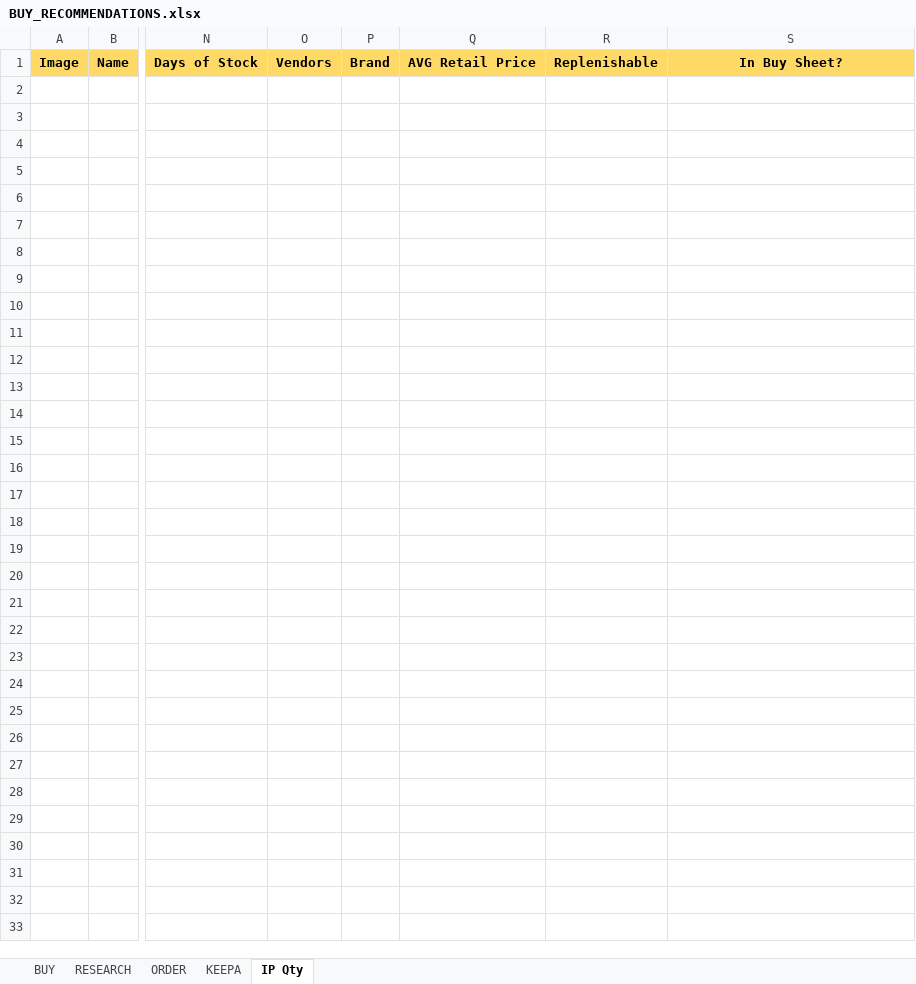
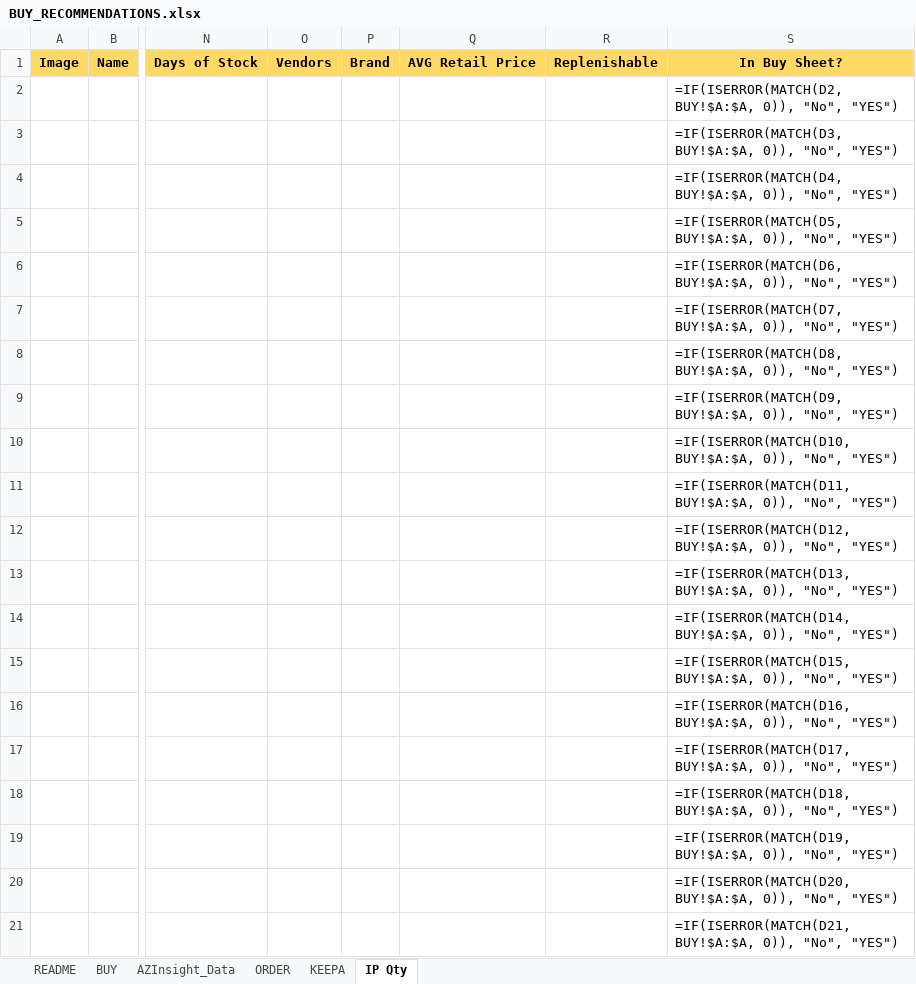
Before and after one commit to johnwesleyquintero/process-systems, an Excel workbook: excel_templates/BUY_RECOMMENDATIONS.xlsx, sheet IP Qty, drawn as a sheet; only a part is shown, gaps mark what is left out; values as stored, in another font and other column widths than the file's, no borders; formulas without a stored value are shown as written; rows hold the shown columns only; the diff covers the shown part only; the diff names each change by its address in the sheet, - before the commit and + after, or states it on an @@ line.

```diff
--- a/excel_templates/BUY_RECOMMENDATIONS.xlsx (sheet IP Qty)
+++ b/excel_templates/BUY_RECOMMENDATIONS.xlsx (sheet IP Qty)
-sheet tab: RESEARCH
+sheet tab: README
+sheet tab: AZInsight_Data
+row 2:  |  |  |  |  |  |  | =IF(ISERROR(MATCH(D2, BUY!$A:$A, 0)), "No", "YES")
+row 3:  |  |  |  |  |  |  | =IF(ISERROR(MATCH(D3, BUY!$A:$A, 0)), "No", "YES")
+row 4:  |  |  |  |  |  |  | =IF(ISERROR(MATCH(D4, BUY!$A:$A, 0)), "No", "YES")
+row 5:  |  |  |  |  |  |  | =IF(ISERROR(MATCH(D5, BUY!$A:$A, 0)), "No", "YES")
+row 6:  |  |  |  |  |  |  | =IF(ISERROR(MATCH(D6, BUY!$A:$A, 0)), "No", "YES")
+row 7:  |  |  |  |  |  |  | =IF(ISERROR(MATCH(D7, BUY!$A:$A, 0)), "No", "YES")
+row 8:  |  |  |  |  |  |  | =IF(ISERROR(MATCH(D8, BUY!$A:$A, 0)), "No", "YES")
+row 9:  |  |  |  |  |  |  | =IF(ISERROR(MATCH(D9, BUY!$A:$A, 0)), "No", "YES")
+row 10:  |  |  |  |  |  |  | =IF(ISERROR(MATCH(D10, BUY!$A:$A, 0)), "No", "YES")
+row 11:  |  |  |  |  |  |  | =IF(ISERROR(MATCH(D11, BUY!$A:$A, 0)), "No", "YES")
+row 12:  |  |  |  |  |  |  | =IF(ISERROR(MATCH(D12, BUY!$A:$A, 0)), "No", "YES")
+row 13:  |  |  |  |  |  |  | =IF(ISERROR(MATCH(D13, BUY!$A:$A, 0)), "No", "YES")
+row 14:  |  |  |  |  |  |  | =IF(ISERROR(MATCH(D14, BUY!$A:$A, 0)), "No", "YES")
+row 15:  |  |  |  |  |  |  | =IF(ISERROR(MATCH(D15, BUY!$A:$A, 0)), "No", "YES")
+row 16:  |  |  |  |  |  |  | =IF(ISERROR(MATCH(D16, BUY!$A:$A, 0)), "No", "YES")
+row 17:  |  |  |  |  |  |  | =IF(ISERROR(MATCH(D17, BUY!$A:$A, 0)), "No", "YES")
+row 18:  |  |  |  |  |  |  | =IF(ISERROR(MATCH(D18, BUY!$A:$A, 0)), "No", "YES")
+row 19:  |  |  |  |  |  |  | =IF(ISERROR(MATCH(D19, BUY!$A:$A, 0)), "No", "YES")
+row 20:  |  |  |  |  |  |  | =IF(ISERROR(MATCH(D20, BUY!$A:$A, 0)), "No", "YES")
+row 21:  |  |  |  |  |  |  | =IF(ISERROR(MATCH(D21, BUY!$A:$A, 0)), "No", "YES")
```
Also changed, not shown: 180 added rows elsewhere in this sheet, sheet BUY, sheet KEEPA, sheet ORDER, 6 other files.
